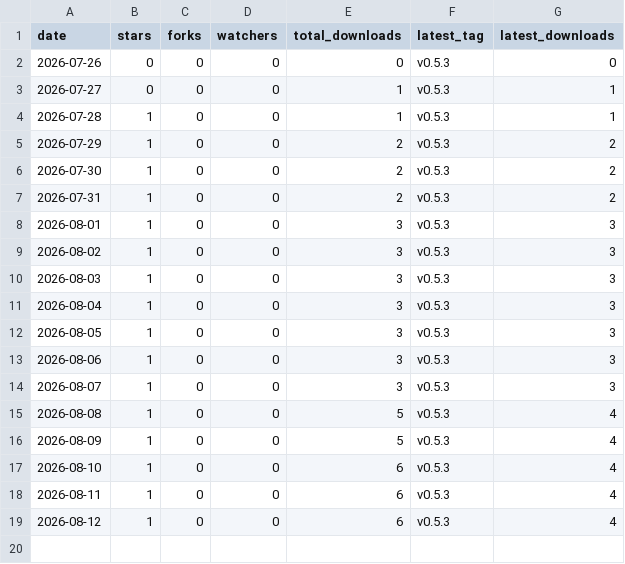
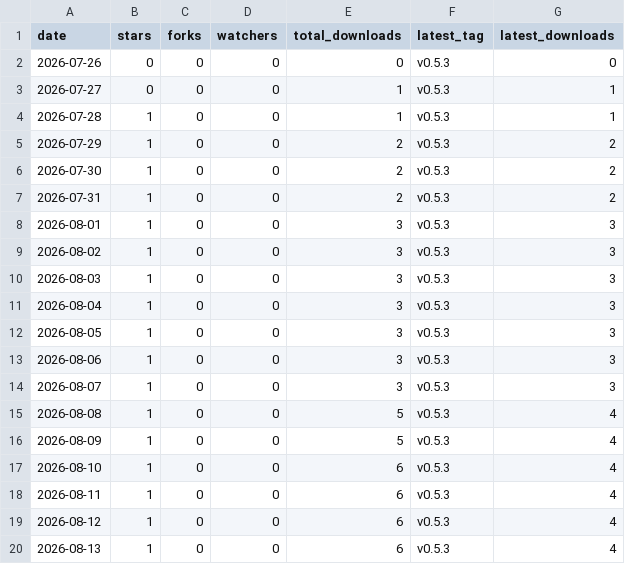
Before and after one commit to ZechariahJ/audiotune, a CSV file: docs/metrics.csv, drawn as a sheet; the diff names each change by its address in the sheet, - before the commit and + after, or states it on an @@ line.

```diff
--- a/docs/metrics.csv
+++ b/docs/metrics.csv
+row 20: 2026-08-13 | 1 | 0 | 0 | 6 | v0.5.3 | 4
```
